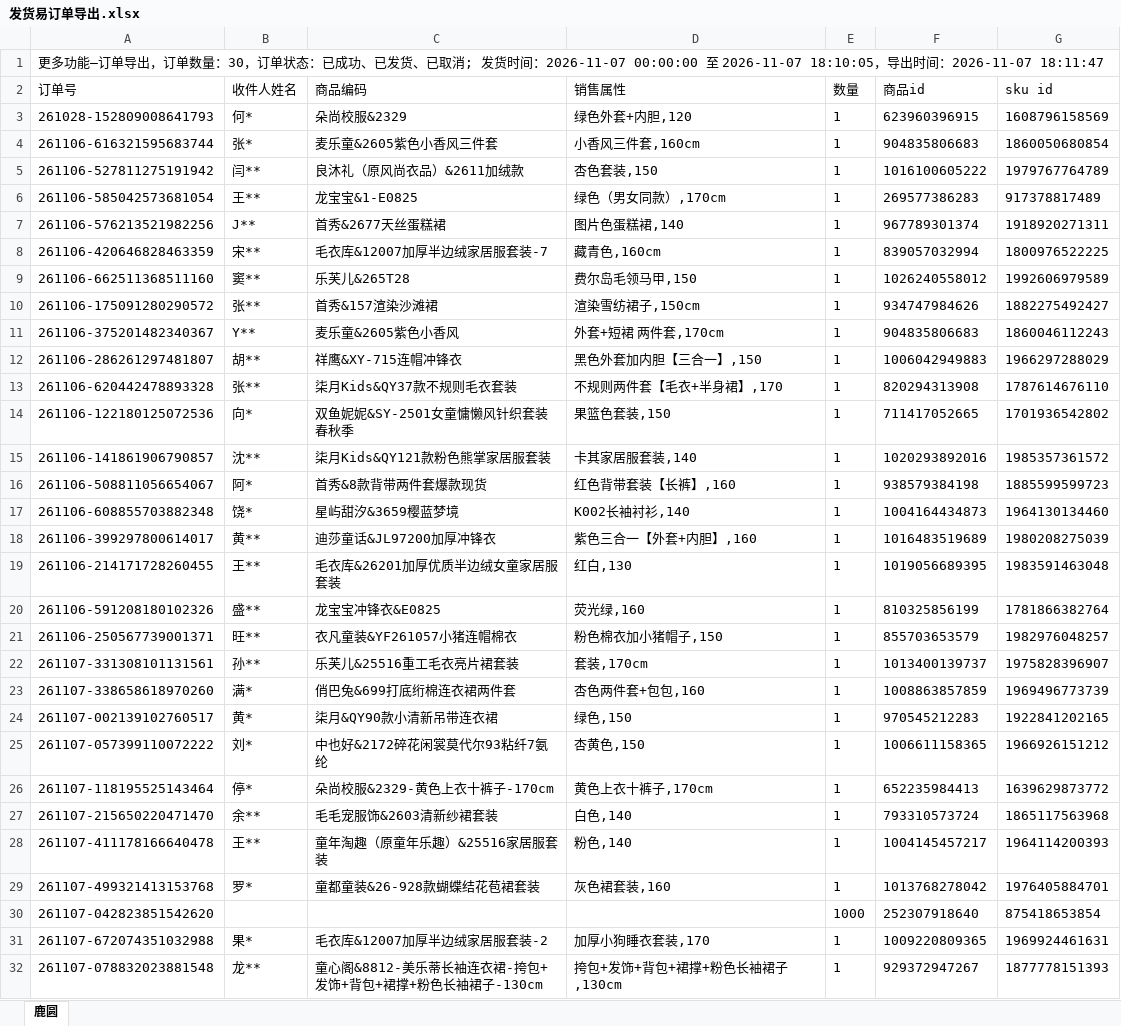
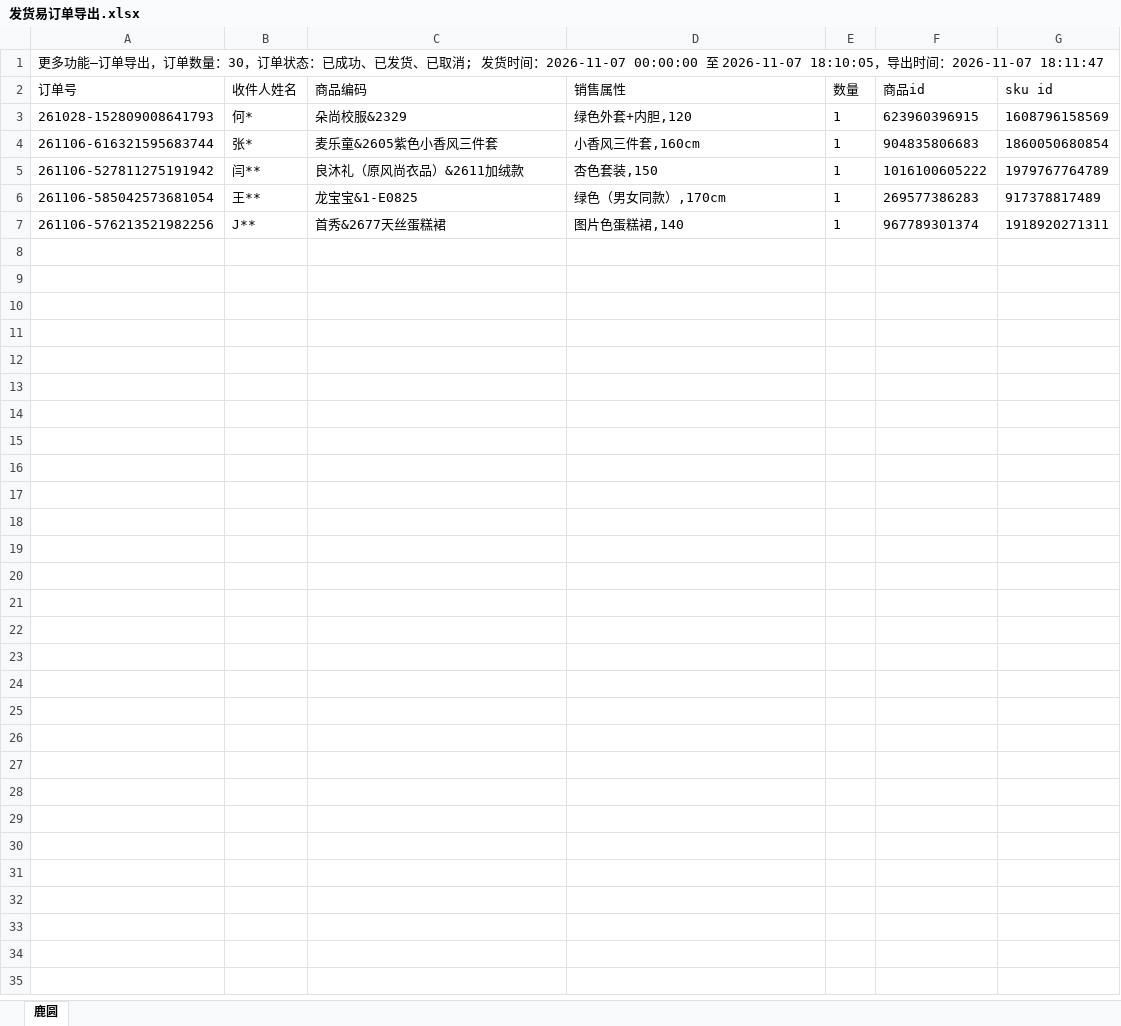
Before and after one commit to junobatao/FlaskDanTool, an Excel workbook: 发货易订单导出.xlsx, sheet 鹿圆, drawn as a sheet; values as stored, in another font and other column widths than the file's, no borders; the diff names each change by its address in the sheet, - before the commit and + after, or states it on an @@ line.

```diff
--- a/发货易订单导出.xlsx (sheet 鹿圆)
+++ b/发货易订单导出.xlsx (sheet 鹿圆)
-row 8: 261106-420646828463359 | 宋** | 毛衣库&12007加厚半边绒家居服套装-7 | 藏青色,160cm | 1 | 839057032994 | 1800976522225
-row 9: 261106-662511368511160 | 窦** | 乐芙儿&265T28 | 费尔岛毛领马甲,150 | 1 | 1026240558012 | 1992606979589
-row 10: 261106-175091280290572 | 张** | 首秀&157渲染沙滩裙 | 渲染雪纺裙子,150cm | 1 | 934747984626 | 1882275492427
-row 11: 261106-375201482340367 | Y** | 麦乐童&2605紫色小香风 | 外套+短裙 两件套,170cm | 1 | 904835806683 | 1860046112243
-row 12: 261106-286261297481807 | 胡** | 祥鹰&XY-715连帽冲锋衣 | 黑色外套加内胆【三合一】,150 | 1 | 1006042949883 | 1966297288029
-row 13: 261106-620442478893328 | 张** | 柒月Kids&QY37款不规则毛衣套装 | 不规则两件套【毛衣+半身裙】,170 | 1 | 820294313908 | 1787614676110
-row 14: 261106-122180125072536 | 向* | 双鱼妮妮&SY-2501女童慵懒风针织套装春秋季 | 果篮色套装,150 | 1 | 711417052665 | 1701936542802
-row 15: 261106-141861906790857 | 沈** | 柒月Kids&QY121款粉色熊掌家居服套装 | 卡其家居服套装,140 | 1 | 1020293892016 | 1985357361572
-row 16: 261106-508811056654067 | 阿* | 首秀&8款背带两件套爆款现货 | 红色背带套装【长裤】,160 | 1 | 938579384198 | 1885599599723
-row 17: 261106-608855703882348 | 饶* | 星屿甜汐&3659樱蓝梦境 | K002长袖衬衫,140 | 1 | 1004164434873 | 1964130134460
-row 18: 261106-399297800614017 | 黄** | 迪莎童话&JL97200加厚冲锋衣 | 紫色三合一【外套+内胆】,160 | 1 | 1016483519689 | 1980208275039
-row 19: 261106-214171728260455 | 王** | 毛衣库&26201加厚优质半边绒女童家居服套装 | 红白,130 | 1 | 1019056689395 | 1983591463048
-row 20: 261106-591208180102326 | 盛** | 龙宝宝冲锋衣&E0825 | 荧光绿,160 | 1 | 810325856199 | 1781866382764
-row 21: 261106-250567739001371 | 旺** | 衣凡童装&YF261057小猪连帽棉衣 | 粉色棉衣加小猪帽子,150 | 1 | 855703653579 | 1982976048257
-row 22: 261107-331308101131561 | 孙** | 乐芙儿&25516重工毛衣亮片裙套装 | 套装,170cm | 1 | 1013400139737 | 1975828396907
-row 23: 261107-338658618970260 | 满* | 俏巴兔&699打底绗棉连衣裙两件套 | 杏色两件套+包包,160 | 1 | 1008863857859 | 1969496773739
-row 24: 261107-002139102760517 | 黄* | 柒月&QY90款小清新吊带连衣裙 | 绿色,150 | 1 | 970545212283 | 1922841202165
-row 25: 261107-057399110072222 | 刘* | 中也好&2172碎花闲裳莫代尔93粘纤7氨纶 | 杏黄色,150 | 1 | 1006611158365 | 1966926151212
-row 26: 261107-118195525143464 | 停* | 朵尚校服&2329-黄色上衣十裤子-170cm | 黄色上衣十裤子,170cm | 1 | 652235984413 | 1639629873772
-row 27: 261107-215650220471470 | 余** | 毛毛宠服饰&2603清新纱裙套装 | 白色,140 | 1 | 793310573724 | 1865117563968
-row 28: 261107-411178166640478 | 王** | 童年淘趣（原童年乐趣）&25516家居服套装 | 粉色,140 | 1 | 1004145457217 | 1964114200393
-row 29: 261107-499321413153768 | 罗* | 童都童装&26-928款蝴蝶结花苞裙套装 | 灰色裙套装,160 | 1 | 1013768278042 | 1976405884701
-row 30: 261107-042823851542620 |  |  |  | 1000 | 252307918640 | 875418653854
-row 31: 261107-672074351032988 | 果* | 毛衣库&12007加厚半边绒家居服套装-2 | 加厚小狗睡衣套装,170 | 1 | 1009220809365 | 1969924461631
-row 32: 261107-078832023881548 | 龙** | 童心阁&8812-美乐蒂长袖连衣裙-挎包+发饰+背包+裙撑+粉色长袖裙子-130cm | 挎包+发饰+背包+裙撑+粉色长袖裙子,130cm | 1 | 929372947267 | 1877778151393
```
Also changed, not shown: 28 other files.
